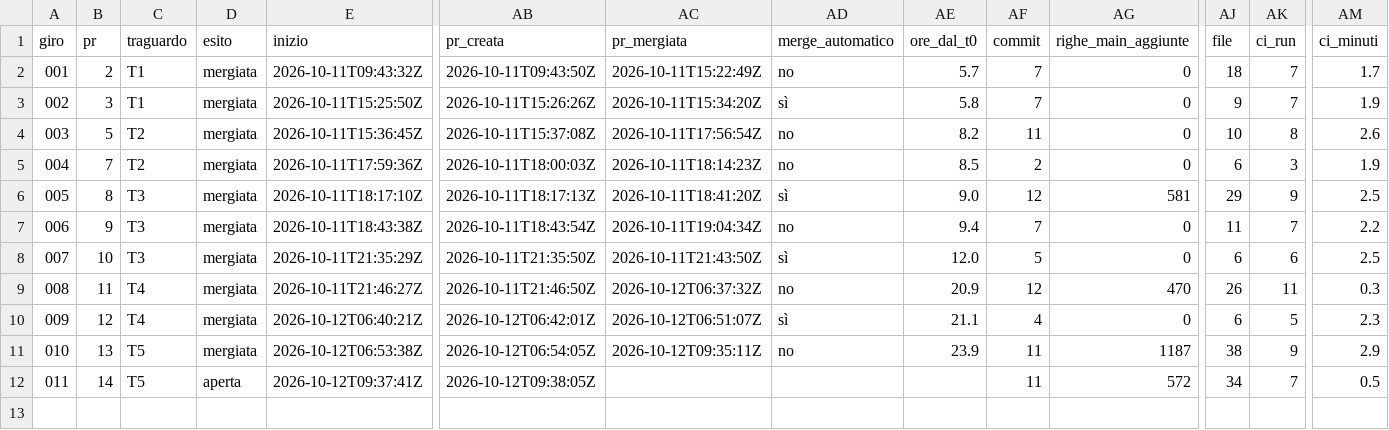
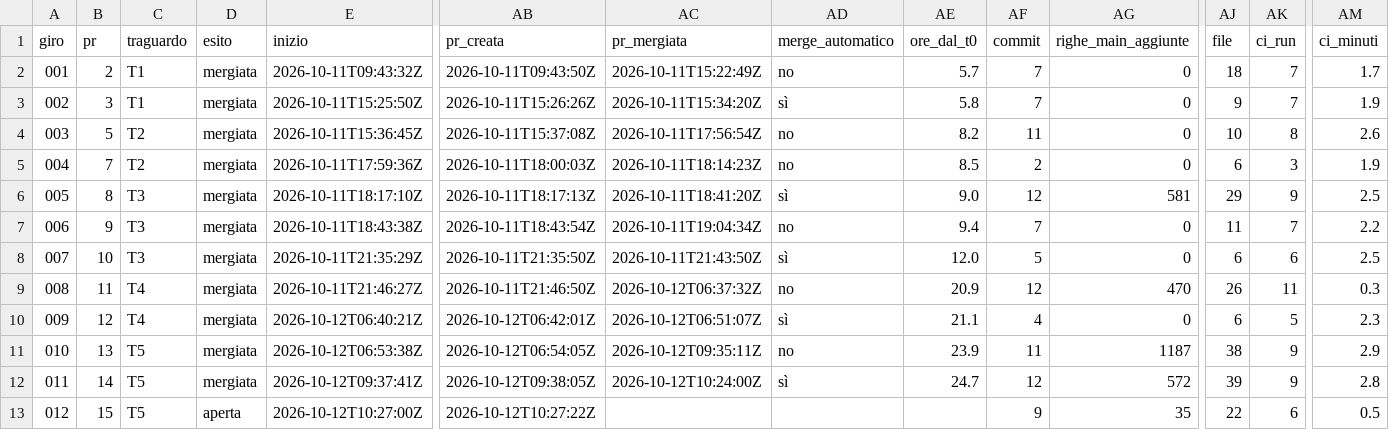
Before and after one commit to samueleniccolai-dev/gerio-lab, a CSV file: metrics/giri.csv, drawn as a sheet; only a part is shown, gaps mark what is left out; rows hold the shown columns only; the diff names each change by its address in the sheet, - before the commit and + after, or states it on an @@ line.

```diff
--- a/metrics/giri.csv
+++ b/metrics/giri.csv
-D12 (esito): aperta
+D12 (esito): mergiata
-AC12 (pr_mergiata): (empty)
+AC12 (pr_mergiata): 2026-10-12T10:24:00Z
-AD12 (merge_automatico): (empty)
+AD12 (merge_automatico): sì
-AE12 (ore_dal_t0): (empty)
+AE12 (ore_dal_t0): 24.7
-AF12 (commit): 11
+AF12 (commit): 12
-AJ12 (file): 34
+AJ12 (file): 39
-AK12 (ci_run): 7
+AK12 (ci_run): 9
-AM12 (ci_minuti): 0.5
+AM12 (ci_minuti): 2.8
+row 13: 012 | 15 | T5 | aperta | 2026-10-12T10:27:00Z | 2026-10-12T10:27:22Z |  |  |  | 9 | 35 | 22 | 6 | 0.5
```
Also changed, not shown: 6 other files.
